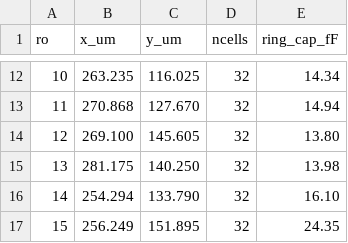
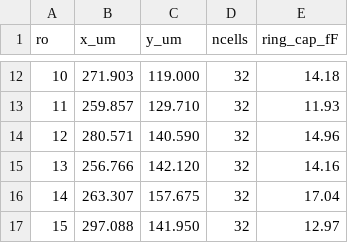
Before and after one commit to nikodemetrashvili2010-bit/tt-ro-puf, a CSV file: dualarm/build_current/dualarm_positions.csv, drawn as a sheet; only a part is shown, gaps mark what is left out; the diff covers the shown part only.

```diff
--- a/dualarm/build_current/dualarm_positions.csv
+++ b/dualarm/build_current/dualarm_positions.csv
@@ -12,6 +12,6 @@ ro,x_um,y_um,ncells,ring_cap_fF
-10,263.235,116.025,32,14.34
-11,270.868,127.670,32,14.94
-12,269.100,145.605,32,13.80
-13,281.175,140.250,32,13.98
-14,254.294,133.790,32,16.10
-15,256.249,151.895,32,24.35
+10,271.903,119.000,32,14.18
+11,259.857,129.710,32,11.93
+12,280.571,140.590,32,14.96
+13,256.766,142.120,32,14.16
+14,263.307,157.675,32,17.04
+15,297.088,141.950,32,12.97
```
Also changed, not shown: 30 edited cells elsewhere in this file, 26 other files.
